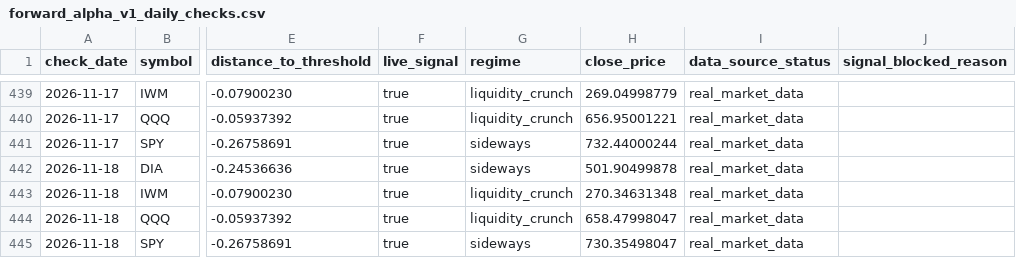
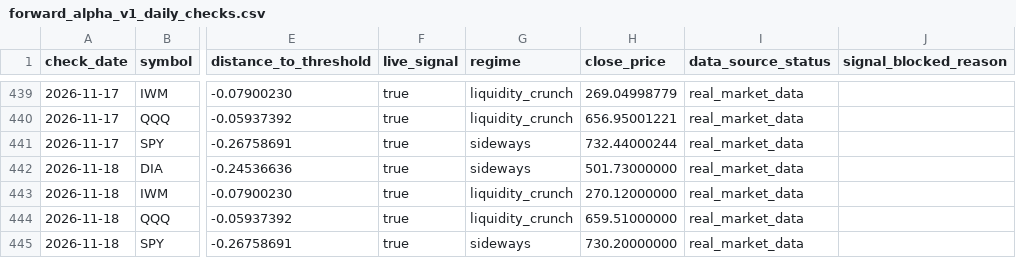
Before and after one commit to xuanho912/market-predictor, a CSV file: outputs/forward_alpha_v1_daily_checks.csv, drawn as a sheet; only a part is shown, gaps mark what is left out; the diff names each change by its address in the sheet, - before the commit and + after, or states it on an @@ line.

```diff
--- a/outputs/forward_alpha_v1_daily_checks.csv
+++ b/outputs/forward_alpha_v1_daily_checks.csv
-H442 (close_price): 501.90499878
+H442 (close_price): 501.73000000
-H443 (close_price): 270.34631348
+H443 (close_price): 270.12000000
-H444 (close_price): 658.47998047
+H444 (close_price): 659.51000000
-H445 (close_price): 730.35498047
+H445 (close_price): 730.20000000
```
Also changed, not shown: 58 other files.
